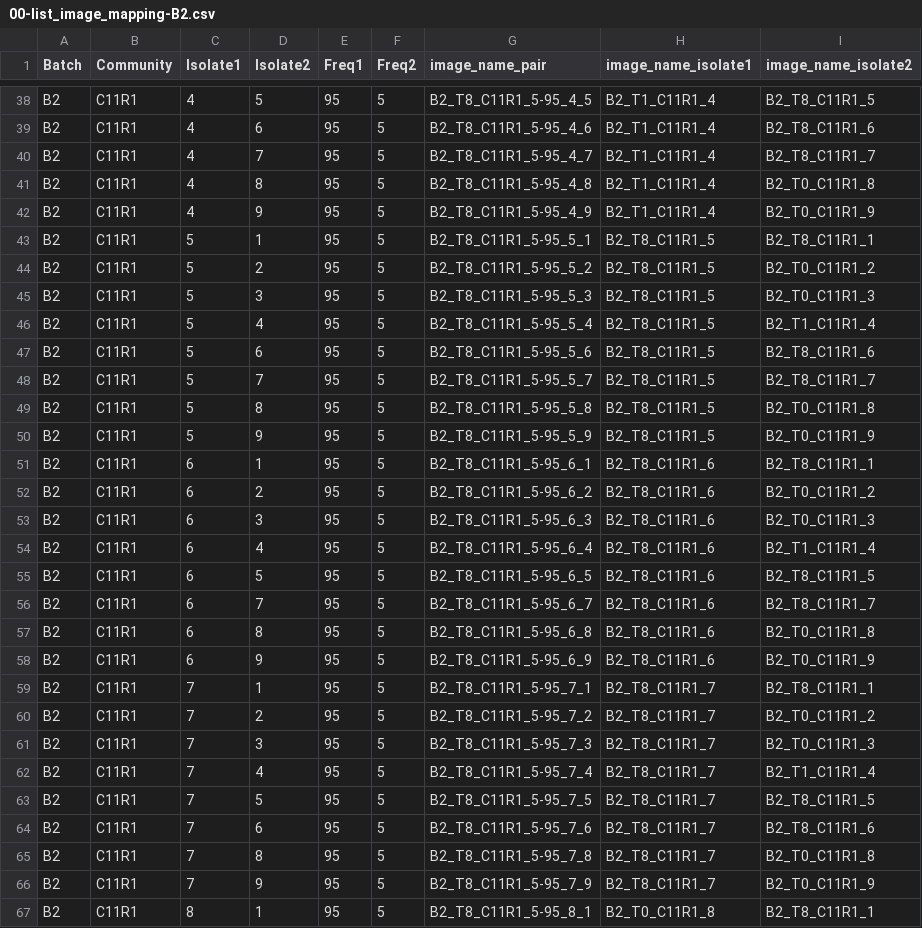
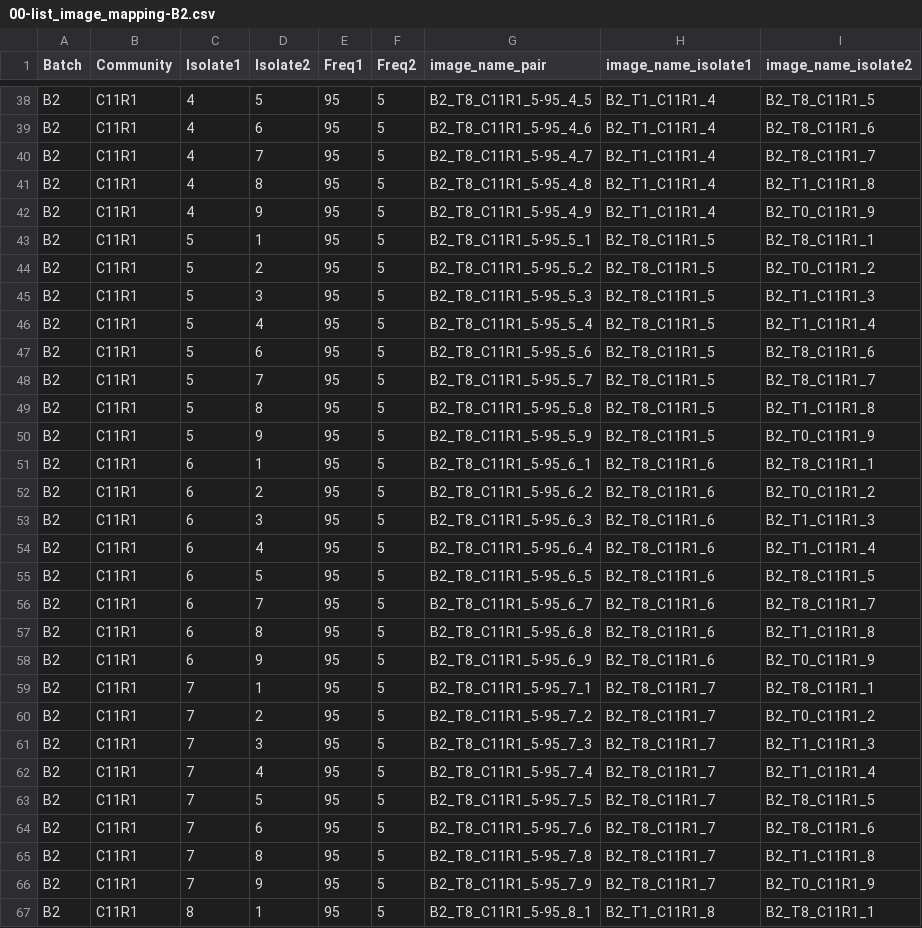
Before and after one commit to Chang-Yu-Chang/emergent-coexistence, a CSV file: output/check/00-list_image_mapping-B2.csv, drawn as a sheet; only a part is shown, gaps mark what is left out; the diff covers the shown part only.

```diff
--- a/output/check/00-list_image_mapping-B2.csv
+++ b/output/check/00-list_image_mapping-B2.csv
@@ -40,3 +40,3 @@ B2,C11R1,4,6,95,5,B2_T8_C11R1_5-95_4_6,B2_T1_C11R1_4,B2_T8_C11R1_6
 B2,C11R1,4,7,95,5,B2_T8_C11R1_5-95_4_7,B2_T1_C11R1_4,B2_T8_C11R1_7
-B2,C11R1,4,8,95,5,B2_T8_C11R1_5-95_4_8,B2_T1_C11R1_4,B2_T0_C11R1_8
+B2,C11R1,4,8,95,5,B2_T8_C11R1_5-95_4_8,B2_T1_C11R1_4,B2_T1_C11R1_8
 B2,C11R1,4,9,95,5,B2_T8_C11R1_5-95_4_9,B2_T1_C11R1_4,B2_T0_C11R1_9
@@ -44,3 +44,3 @@ B2,C11R1,5,1,95,5,B2_T8_C11R1_5-95_5_1,B2_T8_C11R1_5,B2_T8_C11R1_1
 B2,C11R1,5,2,95,5,B2_T8_C11R1_5-95_5_2,B2_T8_C11R1_5,B2_T0_C11R1_2
-B2,C11R1,5,3,95,5,B2_T8_C11R1_5-95_5_3,B2_T8_C11R1_5,B2_T0_C11R1_3
+B2,C11R1,5,3,95,5,B2_T8_C11R1_5-95_5_3,B2_T8_C11R1_5,B2_T1_C11R1_3
 B2,C11R1,5,4,95,5,B2_T8_C11R1_5-95_5_4,B2_T8_C11R1_5,B2_T1_C11R1_4
@@ -48,3 +48,3 @@ B2,C11R1,5,6,95,5,B2_T8_C11R1_5-95_5_6,B2_T8_C11R1_5,B2_T8_C11R1_6
 B2,C11R1,5,7,95,5,B2_T8_C11R1_5-95_5_7,B2_T8_C11R1_5,B2_T8_C11R1_7
-B2,C11R1,5,8,95,5,B2_T8_C11R1_5-95_5_8,B2_T8_C11R1_5,B2_T0_C11R1_8
+B2,C11R1,5,8,95,5,B2_T8_C11R1_5-95_5_8,B2_T8_C11R1_5,B2_T1_C11R1_8
 B2,C11R1,5,9,95,5,B2_T8_C11R1_5-95_5_9,B2_T8_C11R1_5,B2_T0_C11R1_9
@@ -52,3 +52,3 @@ B2,C11R1,6,1,95,5,B2_T8_C11R1_5-95_6_1,B2_T8_C11R1_6,B2_T8_C11R1_1
 B2,C11R1,6,2,95,5,B2_T8_C11R1_5-95_6_2,B2_T8_C11R1_6,B2_T0_C11R1_2
-B2,C11R1,6,3,95,5,B2_T8_C11R1_5-95_6_3,B2_T8_C11R1_6,B2_T0_C11R1_3
+B2,C11R1,6,3,95,5,B2_T8_C11R1_5-95_6_3,B2_T8_C11R1_6,B2_T1_C11R1_3
 B2,C11R1,6,4,95,5,B2_T8_C11R1_5-95_6_4,B2_T8_C11R1_6,B2_T1_C11R1_4
@@ -56,3 +56,3 @@ B2,C11R1,6,5,95,5,B2_T8_C11R1_5-95_6_5,B2_T8_C11R1_6,B2_T8_C11R1_5
 B2,C11R1,6,7,95,5,B2_T8_C11R1_5-95_6_7,B2_T8_C11R1_6,B2_T8_C11R1_7
-B2,C11R1,6,8,95,5,B2_T8_C11R1_5-95_6_8,B2_T8_C11R1_6,B2_T0_C11R1_8
+B2,C11R1,6,8,95,5,B2_T8_C11R1_5-95_6_8,B2_T8_C11R1_6,B2_T1_C11R1_8
 B2,C11R1,6,9,95,5,B2_T8_C11R1_5-95_6_9,B2_T8_C11R1_6,B2_T0_C11R1_9
@@ -60,3 +60,3 @@ B2,C11R1,7,1,95,5,B2_T8_C11R1_5-95_7_1,B2_T8_C11R1_7,B2_T8_C11R1_1
 B2,C11R1,7,2,95,5,B2_T8_C11R1_5-95_7_2,B2_T8_C11R1_7,B2_T0_C11R1_2
-B2,C11R1,7,3,95,5,B2_T8_C11R1_5-95_7_3,B2_T8_C11R1_7,B2_T0_C11R1_3
+B2,C11R1,7,3,95,5,B2_T8_C11R1_5-95_7_3,B2_T8_C11R1_7,B2_T1_C11R1_3
 B2,C11R1,7,4,95,5,B2_T8_C11R1_5-95_7_4,B2_T8_C11R1_7,B2_T1_C11R1_4
@@ -64,4 +64,4 @@ B2,C11R1,7,5,95,5,B2_T8_C11R1_5-95_7_5,B2_T8_C11R1_7,B2_T8_C11R1_5
 B2,C11R1,7,6,95,5,B2_T8_C11R1_5-95_7_6,B2_T8_C11R1_7,B2_T8_C11R1_6
-B2,C11R1,7,8,95,5,B2_T8_C11R1_5-95_7_8,B2_T8_C11R1_7,B2_T0_C11R1_8
+B2,C11R1,7,8,95,5,B2_T8_C11R1_5-95_7_8,B2_T8_C11R1_7,B2_T1_C11R1_8
 B2,C11R1,7,9,95,5,B2_T8_C11R1_5-95_7_9,B2_T8_C11R1_7,B2_T0_C11R1_9
-B2,C11R1,8,1,95,5,B2_T8_C11R1_5-95_8_1,B2_T0_C11R1_8,B2_T8_C11R1_1
+B2,C11R1,8,1,95,5,B2_T8_C11R1_5-95_8_1,B2_T1_C11R1_8,B2_T8_C11R1_1
```
Also changed, not shown: 40 edited cells elsewhere in this file, output/check/00-list_images-C-blue.csv, output/check/00-list_images-C-green.csv, 56 other files.
